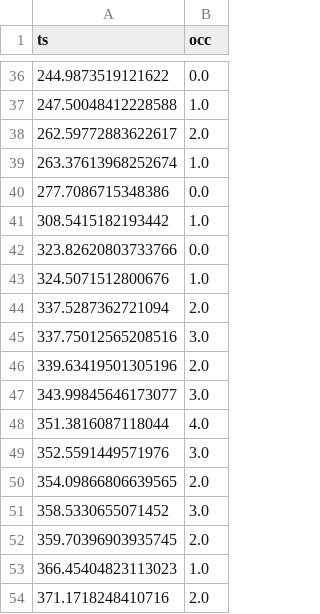
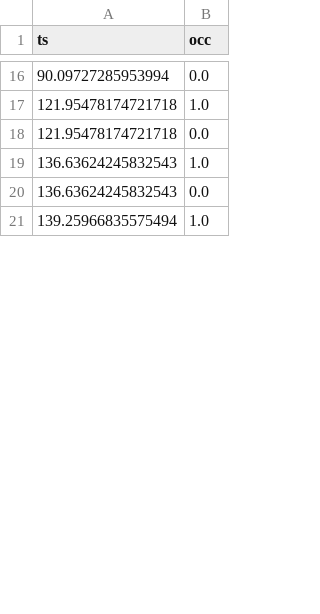
Before and after one commit to slbrooks/homework3, a CSV file: output/cust_waiting_df.csv, drawn as a sheet; only a part is shown, gaps mark what is left out; the diff covers the shown part only.

```diff
--- a/output/cust_waiting_df.csv
+++ b/output/cust_waiting_df.csv
@@ -36,19 +16,6 @@ ts,occ
-244.9873519121622,0.0
-247.50048412228588,1.0
-262.59772883622617,2.0
-263.37613968252674,1.0
-277.7086715348386,0.0
-308.5415182193442,1.0
-323.82620803733766,0.0
-324.5071512800676,1.0
-337.5287362721094,2.0
-337.75012565208516,3.0
-339.63419501305196,2.0
-343.99845646173077,3.0
-351.3816087118044,4.0
-352.5591449571976,3.0
-354.09866806639565,2.0
-358.5330655071452,3.0
-359.70396903935745,2.0
-366.45404823113023,1.0
-371.1718248410716,2.0
+90.09727285953994,0.0
+121.95478174721718,1.0
+121.95478174721718,0.0
+136.63624245832543,1.0
+136.63624245832543,0.0
+139.25966835575494,1.0
```
Also changed, not shown: 46 added rows, 29 removed rows and 18 edited cells elsewhere in this file, output/bank_customer_log_df.csv, output/cust_beinghelped_df.csv, 2 other files.
